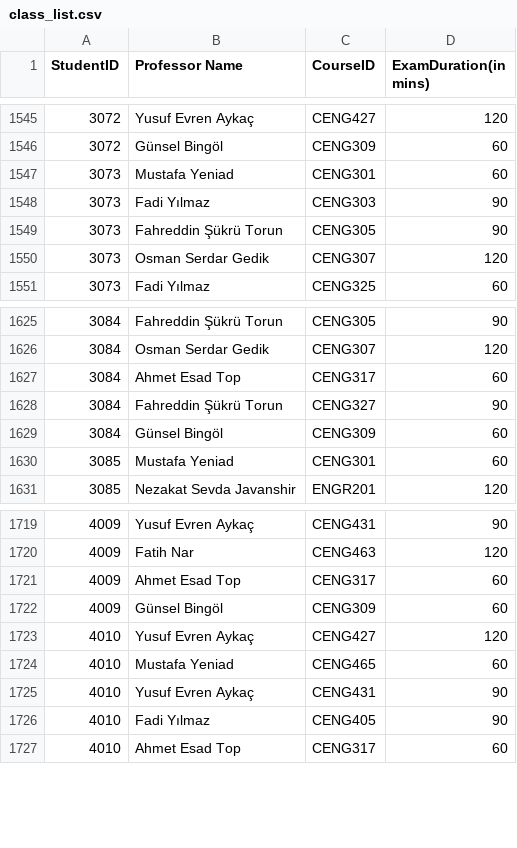
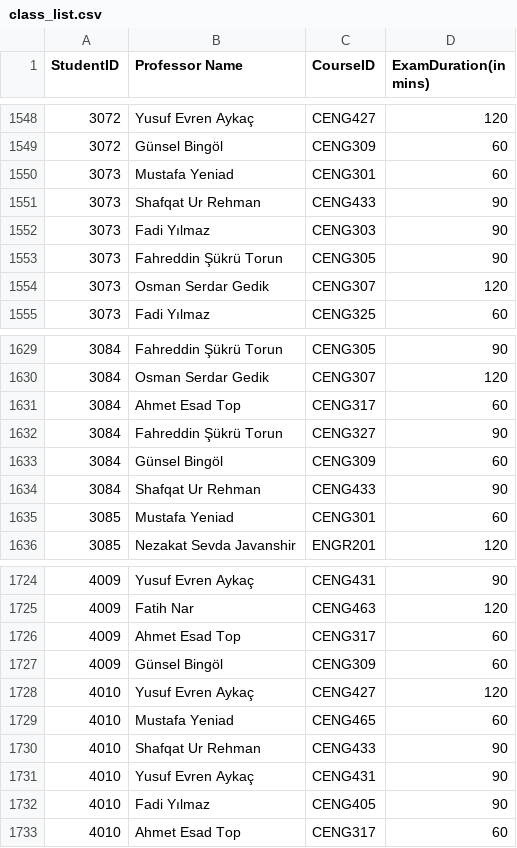
Before and after one commit to ArzuNisa/Exam-Scheduling-Tool, a CSV file: ExamSchedulingTool/class_list.csv, drawn as a sheet; only a part is shown, gaps mark what is left out; the diff covers the shown part only.

```diff
--- a/ExamSchedulingTool/class_list.csv
+++ b/ExamSchedulingTool/class_list.csv
@@ -1547,2 +1550,3 @@ StudentID,Professor Name,CourseID,ExamDuration(in mins)
 3073,Mustafa Yeniad,CENG301,60
+3073,Shafqat Ur Rehman,CENG433,90
 3073,Fadi Yılmaz,CENG303,90
@@ -1629,2 +1633,3 @@ StudentID,Professor Name,CourseID,ExamDuration(in mins)
 3084,Günsel Bingöl,CENG309,60
+3084,Shafqat Ur Rehman,CENG433,90
 3085,Mustafa Yeniad,CENG301,60
@@ -1724,2 +1729,3 @@ StudentID,Professor Name,CourseID,ExamDuration(in mins)
 4010,Mustafa Yeniad,CENG465,60
+4010,Shafqat Ur Rehman,CENG433,90
 4010,Yusuf Evren Aykaç,CENG431,90
```
Also changed, not shown: 4 added rows and 1 removed row elsewhere in this file.
